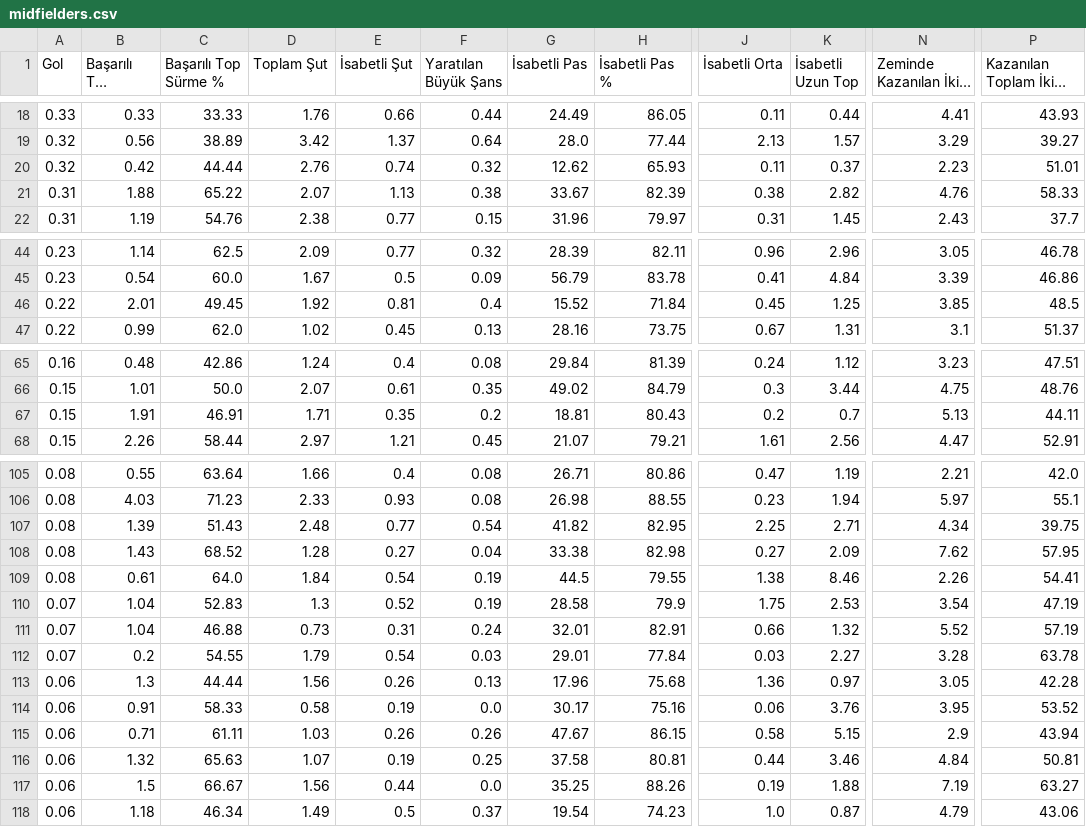
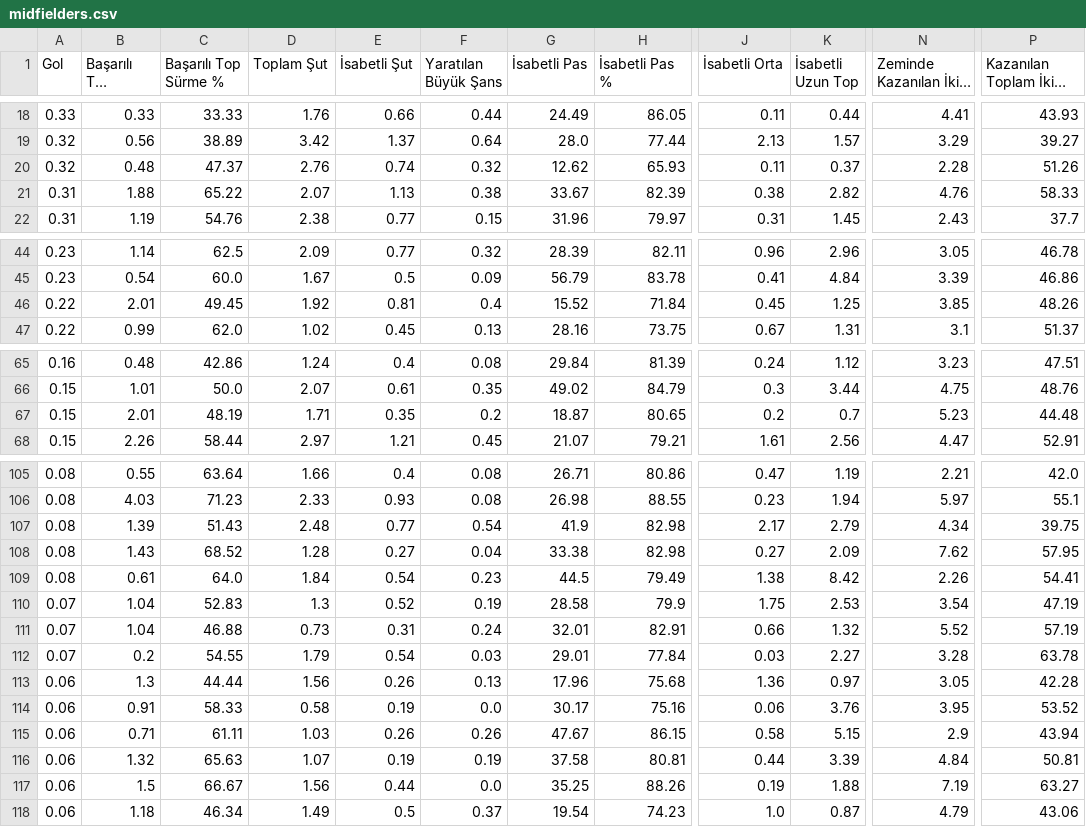
Before and after one commit to scatterradarcsv/csv_scatter_radar, a CSV file: midfielders.csv, drawn as a sheet; only a part is shown, gaps mark what is left out; long unchanged cells end in …; the diff names each change by its address in the sheet, - before the commit and + after, or states it on an @@ line.

Commit message:
Updated midfielders.csv

```diff
--- a/midfielders.csv
+++ b/midfielders.csv
-B20 (Başarılı Top Sürme): 0.42
+B20 (Başarılı Top Sürme): 0.48
-C20 (Başarılı Top Sürme %): 44.44
+C20 (Başarılı Top Sürme %): 47.37
-N20 (Zeminde Kazanılan İkili Mücadele): 2.23
+N20 (Zeminde Kazanılan İkili Mücadele): 2.28
-P20: 51.01
+P20: 51.26
-P46: 48.5
+P46: 48.26
-B67 (Başarılı Top Sürme): 1.91
+B67 (Başarılı Top Sürme): 2.01
-C67 (Başarılı Top Sürme %): 46.91
+C67 (Başarılı Top Sürme %): 48.19
-G67 (İsabetli Pas): 18.81
+G67 (İsabetli Pas): 18.87
-H67 (İsabetli Pas %): 80.43
+H67 (İsabetli Pas %): 80.65
-N67 (Zeminde Kazanılan İkili Mücadele): 5.13
+N67 (Zeminde Kazanılan İkili Mücadele): 5.23
-P67: 44.11
+P67: 44.48
-G107 (İsabetli Pas): 41.82
+G107 (İsabetli Pas): 41.9
-H107 (İsabetli Pas %): 82.95
+H107 (İsabetli Pas %): 82.98
-J107 (İsabetli Orta): 2.25
+J107 (İsabetli Orta): 2.17
-K107 (İsabetli Uzun Top): 2.71
+K107 (İsabetli Uzun Top): 2.79
-F109 (Yaratılan Büyük Şans): 0.19
+F109 (Yaratılan Büyük Şans): 0.23
-H109 (İsabetli Pas %): 79.55
+H109 (İsabetli Pas %): 79.49
-K109 (İsabetli Uzun Top): 8.46
+K109 (İsabetli Uzun Top): 8.42
-F116 (Yaratılan Büyük Şans): 0.25
+F116 (Yaratılan Büyük Şans): 0.19
-K116 (İsabetli Uzun Top): 3.46
+K116 (İsabetli Uzun Top): 3.39
```
